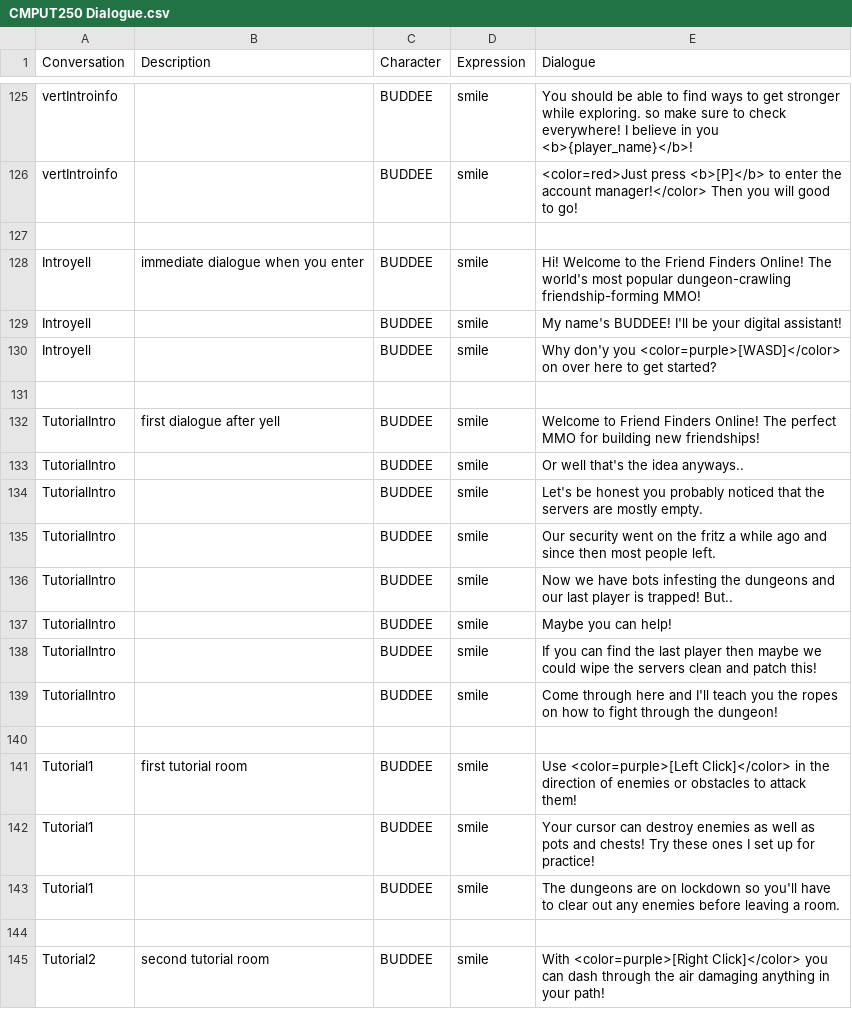
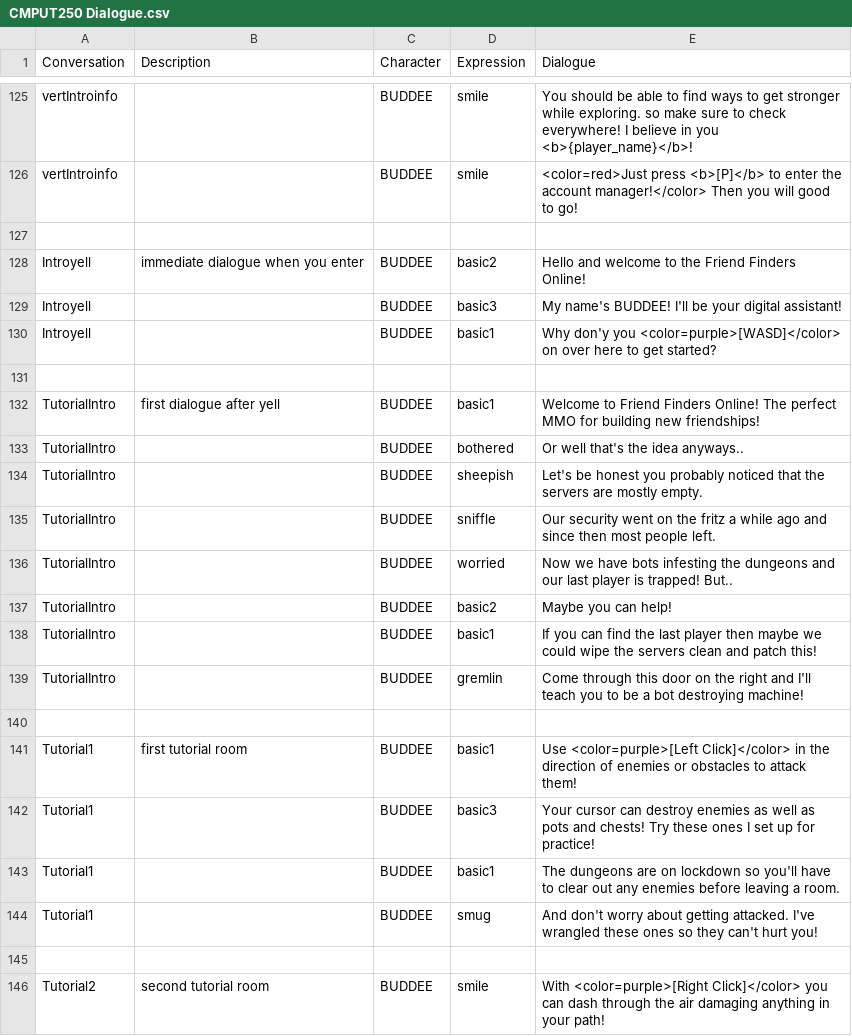
Before and after one commit to TalesTwo/NickTendo, a CSV file: Assets/CSV Files/Writing/CMPUT250 Dialogue.csv, drawn as a sheet; only a part is shown, gaps mark what is left out; the diff covers the shown part only.

Commit message:
first few faces

```diff
--- a/Assets/CSV Files/Writing/CMPUT250 Dialogue.csv
+++ b/Assets/CSV Files/Writing/CMPUT250 Dialogue.csv
@@ -127,18 +127,19 @@ vertIntroinfo,,BUDDEE,smile, <color=red>Just press <b>[P]</b> to enter the accou
 ,,,,
-Introyell,immediate dialogue when you enter,BUDDEE,smile,Hi! Welcome to the Friend Finders Online! The world's most popular dungeon-crawling friendship-forming MMO!
-Introyell,,BUDDEE,smile,My name's BUDDEE! I'll be your digital assistant!
-Introyell,,BUDDEE,smile,Why don'y you <color=purple>[WASD]</color> on over here to get started?
+Introyell,immediate dialogue when you enter,BUDDEE,basic2,Hello and welcome to the Friend Finders Online!
+Introyell,,BUDDEE,basic3,My name's BUDDEE! I'll be your digital assistant!
+Introyell,,BUDDEE,basic1,Why don'y you <color=purple>[WASD]</color> on over here to get started?
 ,,,,
-TutorialIntro,first dialogue after yell,BUDDEE,smile,Welcome to Friend Finders Online! The perfect MMO for building new friendships!
-TutorialIntro,,BUDDEE,smile,Or well that's the idea anyways..
-TutorialIntro,,BUDDEE,smile,Let's be honest you probably noticed that the servers are mostly empty.
-TutorialIntro,,BUDDEE,smile,Our security went on the fritz a while ago and since then most people left.
-TutorialIntro,,BUDDEE,smile,Now we have bots infesting the dungeons and our last player is trapped! But..
-TutorialIntro,,BUDDEE,smile,Maybe you can help!
-TutorialIntro,,BUDDEE,smile,If you can find the last player then maybe we could wipe the servers clean and patch this!
-TutorialIntro,,BUDDEE,smile,Come through here and I'll teach you the ropes on how to fight through the dungeon!
+TutorialIntro,first dialogue after yell,BUDDEE,basic1,Welcome to Friend Finders Online! The perfect MMO for building new friendships!
+TutorialIntro,,BUDDEE,bothered,Or well that's the idea anyways..
+TutorialIntro,,BUDDEE,sheepish,Let's be honest you probably noticed that the servers are mostly empty.
+TutorialIntro,,BUDDEE,sniffle,Our security went on the fritz a while ago and since then most people left.
+TutorialIntro,,BUDDEE,worried,Now we have bots infesting the dungeons and our last player is trapped! But..
+TutorialIntro,,BUDDEE,basic2,Maybe you can help!
+TutorialIntro,,BUDDEE,basic1,If you can find the last player then maybe we could wipe the servers clean and patch this!
+TutorialIntro,,BUDDEE,gremlin,Come through this door on the right and I'll teach you to be a bot destroying machine!
 ,,,,
-Tutorial1,first tutorial room,BUDDEE,smile,Use <color=purple>[Left Click]</color> in the direction of enemies or obstacles to attack them!
-Tutorial1,,BUDDEE,smile,Your cursor can destroy enemies as well as pots and chests! Try these ones I set up for practice!
-Tutorial1,,BUDDEE,smile,The dungeons are on lockdown so you'll have to clear out any enemies before leaving a room.
+Tutorial1,first tutorial room,BUDDEE,basic1,Use <color=purple>[Left Click]</color> in the direction of enemies or obstacles to attack them!
+Tutorial1,,BUDDEE,basic3,Your cursor can destroy enemies as well as pots and chests! Try these ones I set up for practice!
+Tutorial1,,BUDDEE,basic1,The dungeons are on lockdown so you'll have to clear out any enemies before leaving a room.
+Tutorial1,,BUDDEE,smug,And don't worry about getting attacked. I've wrangled these ones so they can't hurt you!
 ,,,,
```
Also changed, not shown: 2 added rows, 4 removed rows and 3 edited cells elsewhere in this file.
